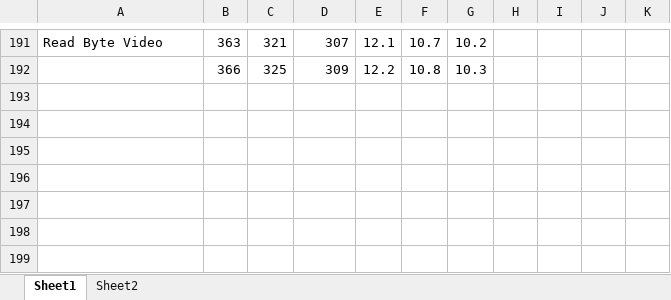
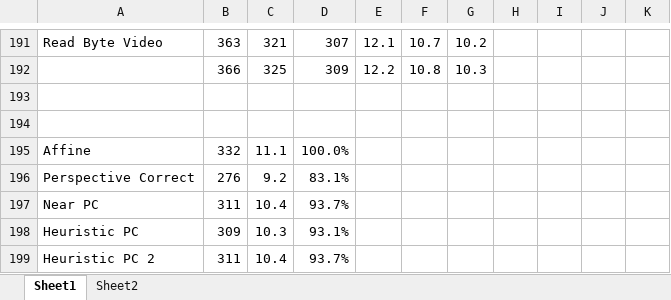
Before and after one commit to doomhack/Potato3d, an Excel workbook: P3DFps.xlsx, sheet Sheet1, drawn as a sheet; only a part is shown, gaps mark what is left out; values as stored, in another font and other column widths than the file's, no borders; the diff names each change by its address in the sheet, - before the commit and + after, or states it on an @@ line.

Commit message:
Perspective correct heurisic.

```diff
--- a/P3DFps.xlsx (sheet Sheet1)
+++ b/P3DFps.xlsx (sheet Sheet1)
+row 193: (empty)
+row 194: (empty)
+row 195: Affine | 332 | 11.1 | 100.0%
+row 196: Perspective Correct | 276 | 9.2 | 83.1%
+row 197: Near PC | 311 | 10.4 | 93.7%
+row 198: Heuristic PC | 309 | 10.3 | 93.1%
+row 199: Heuristic PC 2 | 311 | 10.4 | 93.7%
```
Also changed, not shown: 4 other files.
